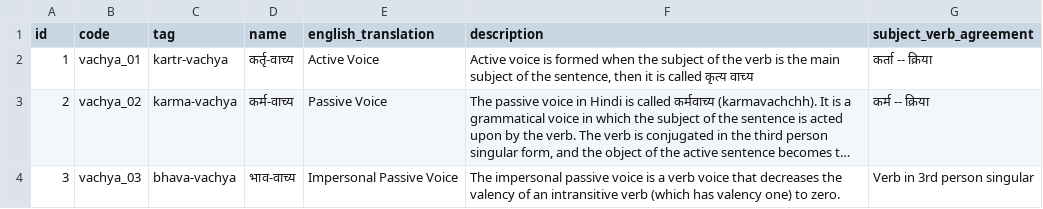
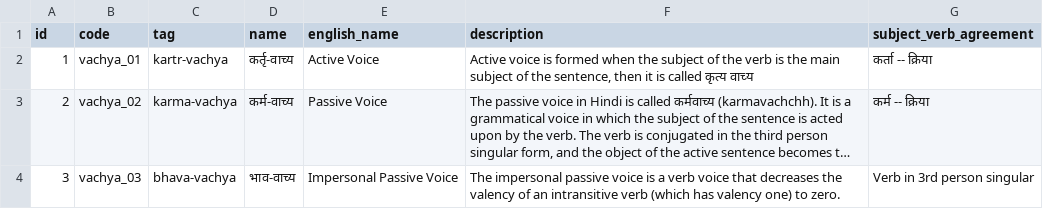
Before and after one commit to hrishikeshrt/linguistic-tags, a CSV file: viewer/data/voice_tag.csv, drawn as a sheet; long unchanged cells end in ….

```diff
--- a/viewer/data/voice_tag.csv
+++ b/viewer/data/voice_tag.csv
@@ -1,2 +1,2 @@
-id,code,tag,name,english_translation,description,subject_verb_agreement
+id,code,tag,name,english_name,description,subject_verb_agreement
 1,vachya_01,kartr-vachya,कर्तृ-वाच्य,Active Voice,"Active voice is formed when the subject of the verb is the main subject of the sentence, then it is called कृत्य वाच्य ",कर्ता -- क्रिया
```
Also changed, not shown: viewer/data/sentence_type_meaning_data.csv.
